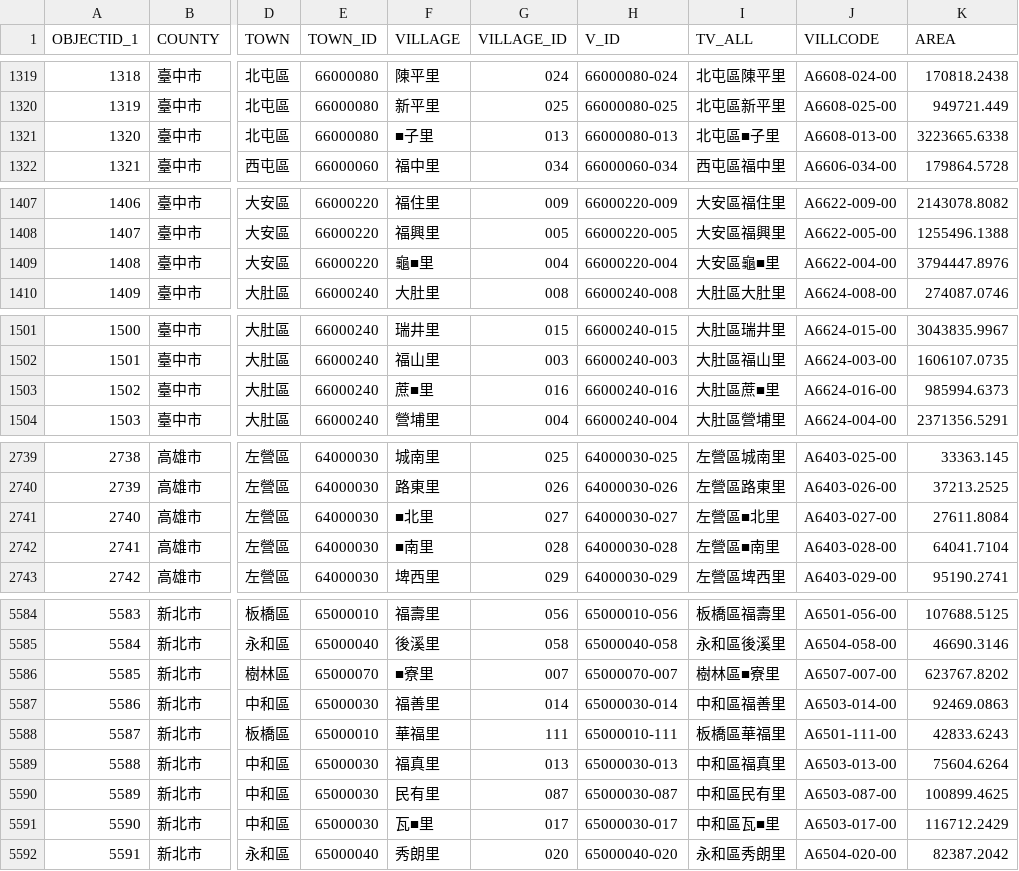
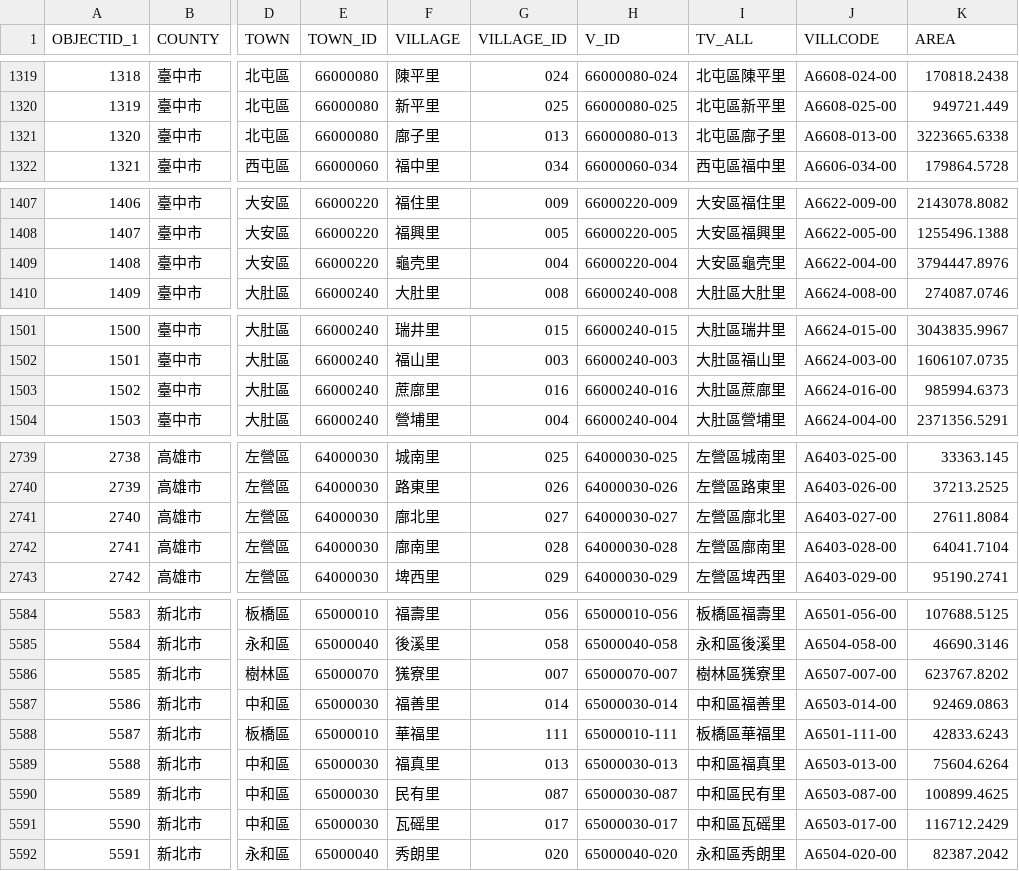
Before and after one commit to ronnywang/50d50v, a CSV file: 20141014/village-list.csv, drawn as a sheet; only a part is shown, gaps mark what is left out; the diff covers the shown part only; the diff names each change by its address in the sheet, - before the commit and + after, or states it on an @@ line.

Commit message:
補上漏字

```diff
--- a/20141014/village-list.csv
+++ b/20141014/village-list.csv
-F1321 (VILLAGE): ■子里
+F1321 (VILLAGE): 廍子里
-I1321 (TV_ALL): 北屯區■子里
+I1321 (TV_ALL): 北屯區廍子里
-F1409 (VILLAGE): 龜■里
+F1409 (VILLAGE): 龜壳里
-I1409 (TV_ALL): 大安區龜■里
+I1409 (TV_ALL): 大安區龜壳里
-F1503 (VILLAGE): 蔗■里
+F1503 (VILLAGE): 蔗廍里
-I1503 (TV_ALL): 大肚區蔗■里
+I1503 (TV_ALL): 大肚區蔗廍里
-F2741 (VILLAGE): ■北里
+F2741 (VILLAGE): 廍北里
-I2741 (TV_ALL): 左營區■北里
+I2741 (TV_ALL): 左營區廍北里
-F2742 (VILLAGE): ■南里
+F2742 (VILLAGE): 廍南里
-I2742 (TV_ALL): 左營區■南里
+I2742 (TV_ALL): 左營區廍南里
-F5586 (VILLAGE): ■寮里
+F5586 (VILLAGE): 獇寮里
-I5586 (TV_ALL): 樹林區■寮里
+I5586 (TV_ALL): 樹林區獇寮里
-F5591 (VILLAGE): 瓦■里
+F5591 (VILLAGE): 瓦磘里
-I5591 (TV_ALL): 中和區瓦■里
+I5591 (TV_ALL): 中和區瓦磘里
```
Also changed, not shown: 32 edited cells elsewhere in this file.
